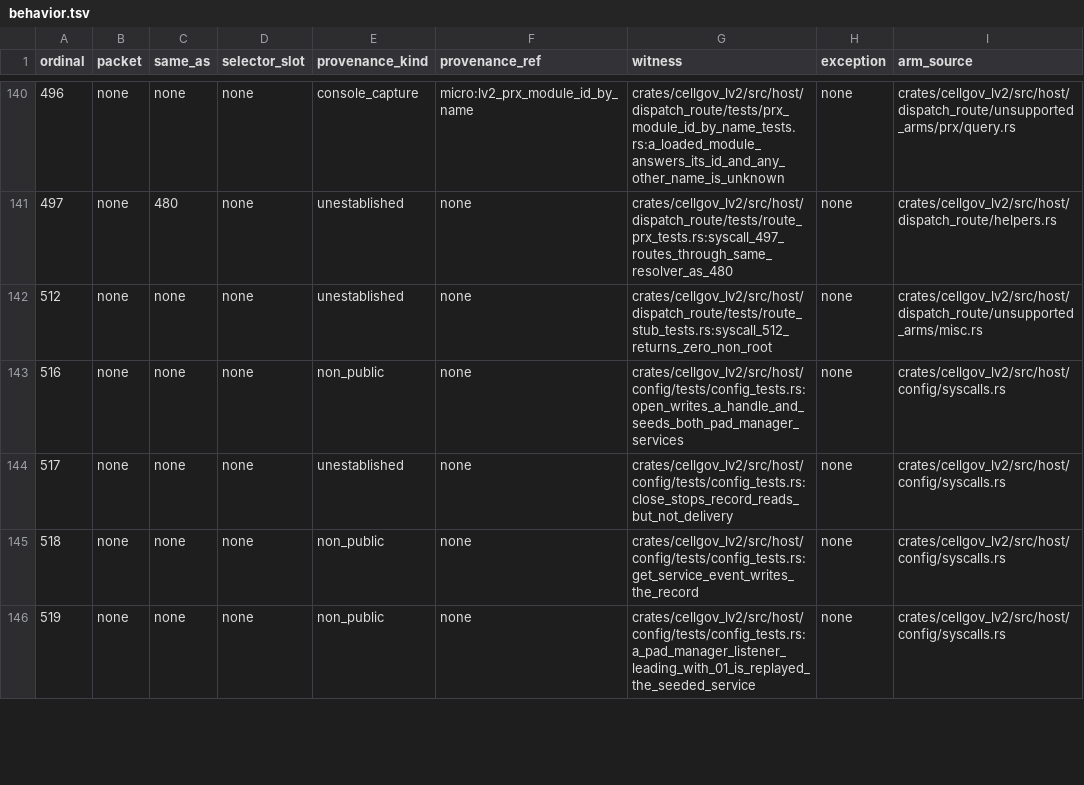
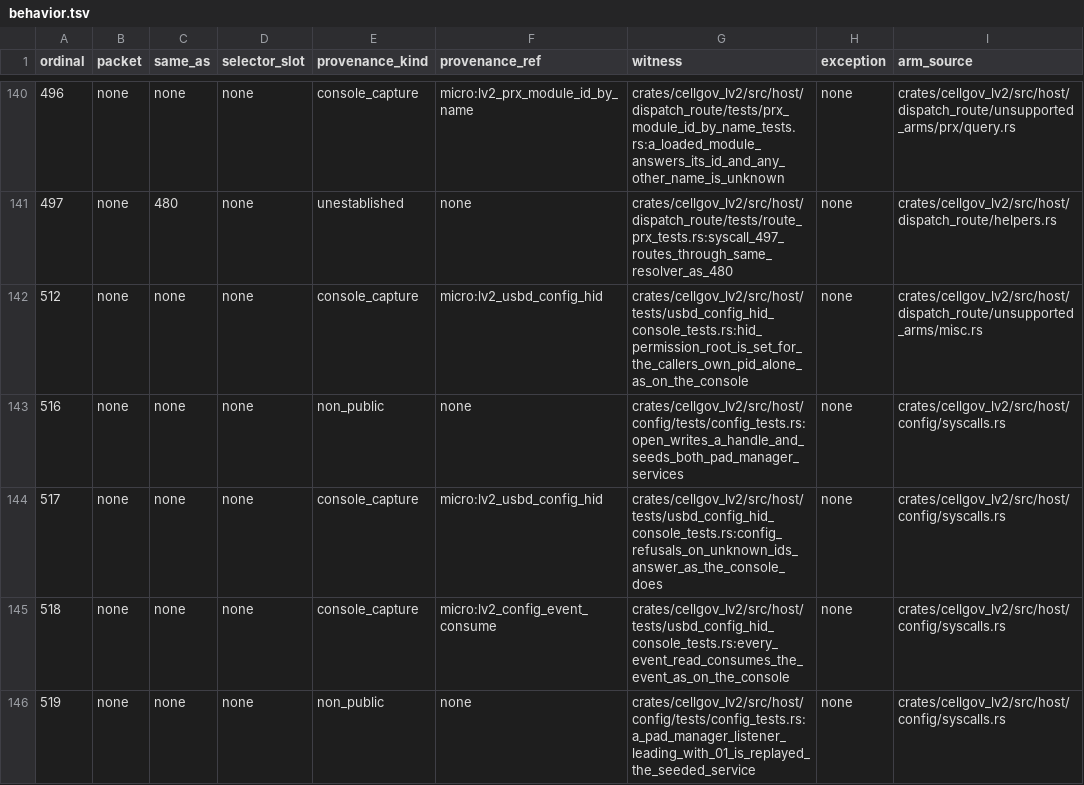
Before and after one commit to RoyalAce22/CellGov, a TSV file: docs/lv2/tables/behavior.tsv, drawn as a sheet; only a part is shown, gaps mark what is left out; the diff covers the shown part only.

Commit message:
fix(lv2): usbd, sys_config and hid answers follow the reference console

```diff
--- a/docs/lv2/tables/behavior.tsv
+++ b/docs/lv2/tables/behavior.tsv
@@ -141,6 +141,6 @@ ordinal	packet	same_as	selector_slot	provenance_kind	provenance_ref	witness	exce
 497	none	480	none	unestablished	none	crates/cellgov_lv2/src/host/dispatch_route/tests/route_prx_tests.rs:syscall_497_routes_through_same_resolver_as_480	none	crates/cellgov_lv2/src/host/dispatch_route/helpers.rs
-512	none	none	none	unestablished	none	crates/cellgov_lv2/src/host/dispatch_route/tests/route_stub_tests.rs:syscall_512_returns_zero_non_root	none	crates/cellgov_lv2/src/host/dispatch_route/unsupported_arms/misc.rs
+512	none	none	none	console_capture	micro:lv2_usbd_config_hid	crates/cellgov_lv2/src/host/tests/usbd_config_hid_console_tests.rs:hid_permission_root_is_set_for_the_callers_own_pid_alone_as_on_the_console	none	crates/cellgov_lv2/src/host/dispatch_route/unsupported_arms/misc.rs
 516	none	none	none	non_public	none	crates/cellgov_lv2/src/host/config/tests/config_tests.rs:open_writes_a_handle_and_seeds_both_pad_manager_services	none	crates/cellgov_lv2/src/host/config/syscalls.rs
-517	none	none	none	unestablished	none	crates/cellgov_lv2/src/host/config/tests/config_tests.rs:close_stops_record_reads_but_not_delivery	none	crates/cellgov_lv2/src/host/config/syscalls.rs
-518	none	none	none	non_public	none	crates/cellgov_lv2/src/host/config/tests/config_tests.rs:get_service_event_writes_the_record	none	crates/cellgov_lv2/src/host/config/syscalls.rs
+517	none	none	none	console_capture	micro:lv2_usbd_config_hid	crates/cellgov_lv2/src/host/tests/usbd_config_hid_console_tests.rs:config_refusals_on_unknown_ids_answer_as_the_console_does	none	crates/cellgov_lv2/src/host/config/syscalls.rs
+518	none	none	none	console_capture	micro:lv2_config_event_consume	crates/cellgov_lv2/src/host/tests/usbd_config_hid_console_tests.rs:every_event_read_consumes_the_event_as_on_the_console	none	crates/cellgov_lv2/src/host/config/syscalls.rs
 519	none	none	none	non_public	none	crates/cellgov_lv2/src/host/config/tests/config_tests.rs:a_pad_manager_listener_leading_with_01_is_replayed_the_seeded_service	none	crates/cellgov_lv2/src/host/config/syscalls.rs
```
Also changed, not shown: 16 edited cells elsewhere in this file, 40 other files.
